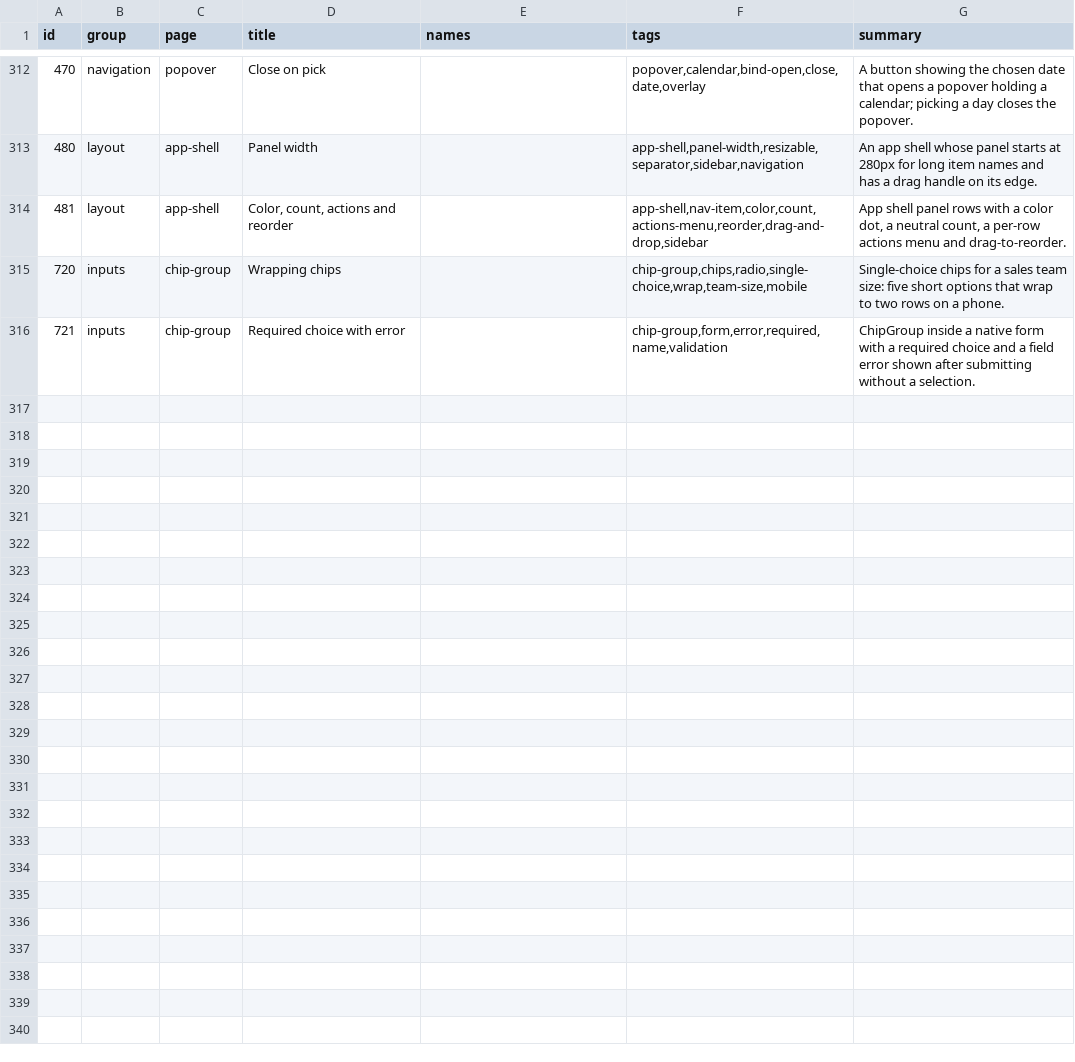
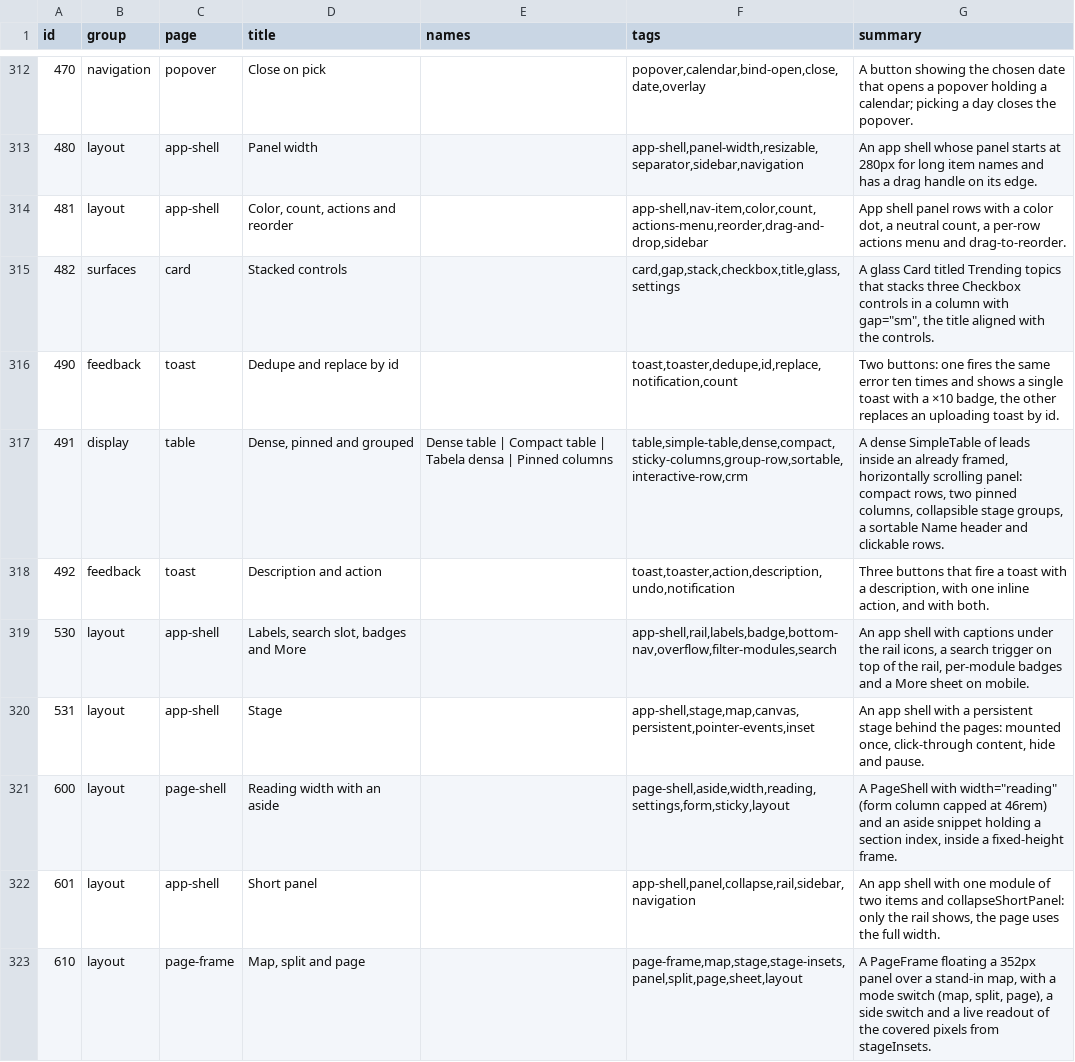
Before and after one commit to codeatlasdev/ui, a TSV file: site/public/api/v1/en/catalog.tsv, drawn as a sheet; only a part is shown, gaps mark what is left out; the shorter side is filled out with more unchanged rows; the diff covers the shown part only; the diff names each change by its address in the sheet, - before the commit and + after, or states it on an @@ line.

```diff
--- a/site/public/api/v1/en/catalog.tsv
+++ b/site/public/api/v1/en/catalog.tsv
+row 315: 482 | surfaces | card | Stacked controls |  | card,gap,stack,checkbox,title,glass,settings | A glass Card titled Trending topics that stacks three Checkbox controls in a column with gap="sm", the title aligned with the controls.
+row 316: 490 | feedback | toast | Dedupe and replace by id |  | toast,toaster,dedupe,id,replace,notification,count | Two buttons: one fires the same error ten times and shows a single toast with a ×10 badge, the other replaces an uploading toast by id.
+row 317: 491 | display | table | Dense, pinned and grouped | Dense table | Compact table | Tabela densa | Pinned columns | table,simple-table,dense,compact,sticky-columns,group-row,sortable,interactive-row,crm | A dense SimpleTable of leads inside an already framed, horizontally scrolling panel: compact rows, two pinned columns, collapsible stage groups, a sortable Name header and clickable rows.
+row 318: 492 | feedback | toast | Description and action |  | toast,toaster,action,description,undo,notification | Three buttons that fire a toast with a description, with one inline action, and with both.
+row 319: 530 | layout | app-shell | Labels, search slot, badges and More |  | app-shell,rail,labels,badge,bottom-nav,overflow,filter-modules,search | An app shell with captions under the rail icons, a search trigger on top of the rail, per-module badges and a More sheet on mobile.
+row 320: 531 | layout | app-shell | Stage |  | app-shell,stage,map,canvas,persistent,pointer-events,inset | An app shell with a persistent stage behind the pages: mounted once, click-through content, hide and pause.
+row 321: 600 | layout | page-shell | Reading width with an aside |  | page-shell,aside,width,reading,settings,form,sticky,layout | A PageShell with width="reading" (form column capped at 46rem) and an aside snippet holding a section index, inside a fixed-height frame.
+row 322: 601 | layout | app-shell | Short panel |  | app-shell,panel,collapse,rail,sidebar,navigation | An app shell with one module of two items and collapseShortPanel: only the rail shows, the page uses the full width.
+row 323: 610 | layout | page-frame | Map, split and page |  | page-frame,map,stage,stage-insets,panel,split,page,sheet,layout | A PageFrame floating a 352px panel over a stand-in map, with a mode switch (map, split, page), a side switch and a live readout of the covered pixels from stageInsets.
```
Also changed, not shown: 6 added rows elsewhere in this file, 7 other files.
